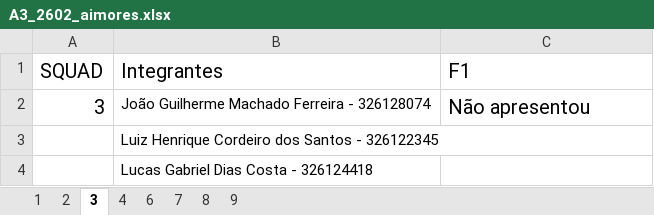
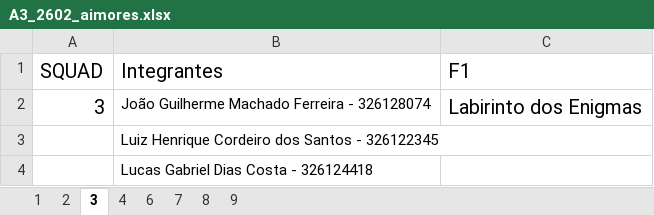
Before and after one commit to danhpaiva/una-teach-mca-202602, an Excel workbook: av/AV03/A3_2602_aimores.xlsx, sheet 3, drawn as a sheet; values as stored, in another font and other column widths than the file's, no borders; the diff names each change by its address in the sheet, - before the commit and + after, or states it on an @@ line.

Commit message:
feat: add a3

```diff
--- a/av/AV03/A3_2602_aimores.xlsx (sheet 3)
+++ b/av/AV03/A3_2602_aimores.xlsx (sheet 3)
-C2 (F1): Não apresentou
+C2 (F1): Labirinto dos Enigmas
```
Also changed, not shown: sheet 4.
